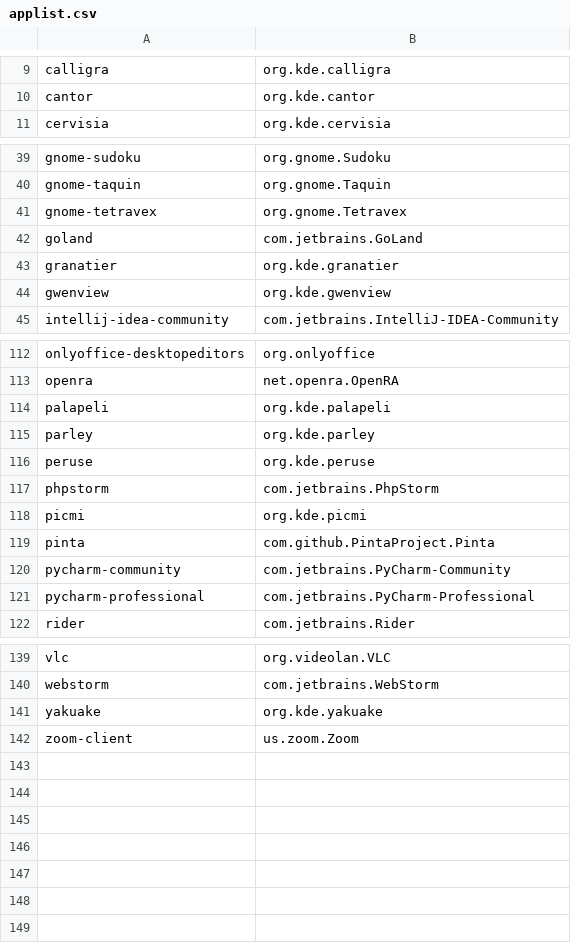
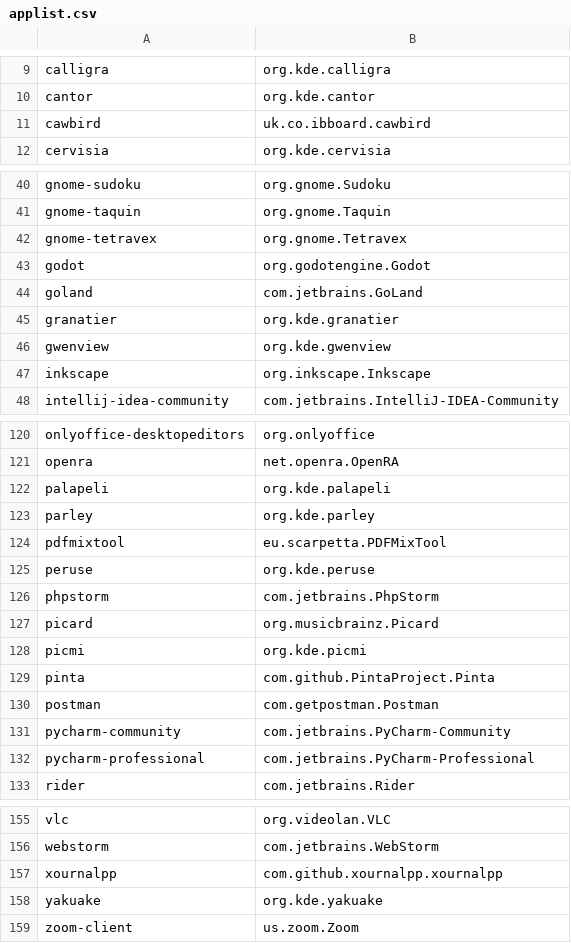
Before and after one commit to popey/unsnap, a CSV file: applist.csv, drawn as a sheet; only a part is shown, gaps mark what is left out; the diff covers the shown part only; the diff names each change by its address in the sheet, - before the commit and + after, or states it on an @@ line.

```diff
--- a/applist.csv
+++ b/applist.csv
+row 11: cawbird | uk.co.ibboard.cawbird
+row 43: godot | org.godotengine.Godot
+row 47: inkscape | org.inkscape.Inkscape
+row 124: pdfmixtool | eu.scarpetta.PDFMixTool
+row 127: picard | org.musicbrainz.Picard
+row 130: postman | com.getpostman.Postman
+row 157: xournalpp | com.github.xournalpp.xournalpp
```
Also changed, not shown: 10 added rows and 1 edited cell elsewhere in this file, 1 other file.
